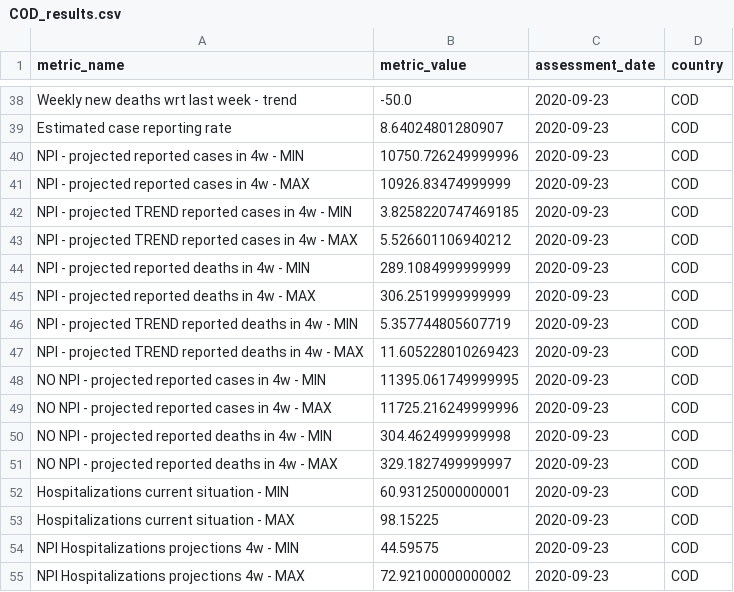
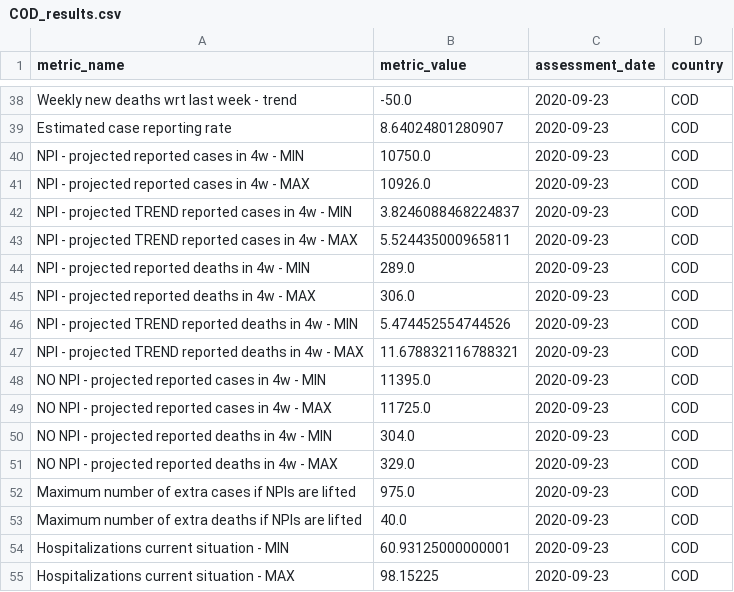
Before and after one commit to OCHA-DAP/pa-COVID-model-reports, a CSV file: automated_reports/report_metrics/COD_results.csv, drawn as a sheet; only a part is shown, gaps mark what is left out; the shorter side is filled out with more unchanged rows.

```diff
--- a/automated_reports/report_metrics/COD_results.csv
+++ b/automated_reports/report_metrics/COD_results.csv
@@ -39,14 +39,16 @@ Weekly new deaths wrt last week - trend,-50.0,2020-09-23,COD
 Estimated case reporting rate,8.64024801280907,2020-09-23,COD
-NPI - projected reported cases in 4w - MIN,10750.726249999996,2020-09-23,COD
-NPI - projected reported cases in 4w - MAX,10926.83474999999,2020-09-23,COD
-NPI - projected TREND reported cases in 4w - MIN,3.8258220747469185,2020-09-23,COD
-NPI - projected TREND reported cases in 4w - MAX,5.526601106940212,2020-09-23,COD
-NPI - projected reported deaths in 4w - MIN,289.1084999999999,2020-09-23,COD
-NPI - projected reported deaths in 4w - MAX,306.2519999999999,2020-09-23,COD
-NPI - projected TREND reported deaths in 4w - MIN,5.357744805607719,2020-09-23,COD
-NPI - projected TREND reported deaths in 4w - MAX,11.605228010269423,2020-09-23,COD
-NO NPI - projected reported cases in 4w - MIN,11395.061749999995,2020-09-23,COD
-NO NPI - projected reported cases in 4w - MAX,11725.216249999996,2020-09-23,COD
-NO NPI - projected reported deaths in 4w - MIN,304.4624999999998,2020-09-23,COD
-NO NPI - projected reported deaths in 4w - MAX,329.1827499999997,2020-09-23,COD
+NPI - projected reported cases in 4w - MIN,10750.0,2020-09-23,COD
+NPI - projected reported cases in 4w - MAX,10926.0,2020-09-23,COD
+NPI - projected TREND reported cases in 4w - MIN,3.8246088468224837,2020-09-23,COD
+NPI - projected TREND reported cases in 4w - MAX,5.524435000965811,2020-09-23,COD
+NPI - projected reported deaths in 4w - MIN,289.0,2020-09-23,COD
+NPI - projected reported deaths in 4w - MAX,306.0,2020-09-23,COD
+NPI - projected TREND reported deaths in 4w - MIN,5.474452554744526,2020-09-23,COD
+NPI - projected TREND reported deaths in 4w - MAX,11.678832116788321,2020-09-23,COD
+NO NPI - projected reported cases in 4w - MIN,11395.0,2020-09-23,COD
+NO NPI - projected reported cases in 4w - MAX,11725.0,2020-09-23,COD
+NO NPI - projected reported deaths in 4w - MIN,304.0,2020-09-23,COD
+NO NPI - projected reported deaths in 4w - MAX,329.0,2020-09-23,COD
+Maximum number of extra cases if NPIs are lifted,975.0,2020-09-23,COD
+Maximum number of extra deaths if NPIs are lifted,40.0,2020-09-23,COD
 Hospitalizations current situation - MIN,60.93125000000001,2020-09-23,COD
```
Also changed, not shown: automated_reports/report_metrics/AFG_results.csv, automated_reports/report_metrics/IRQ_results.csv, 52 other files.
